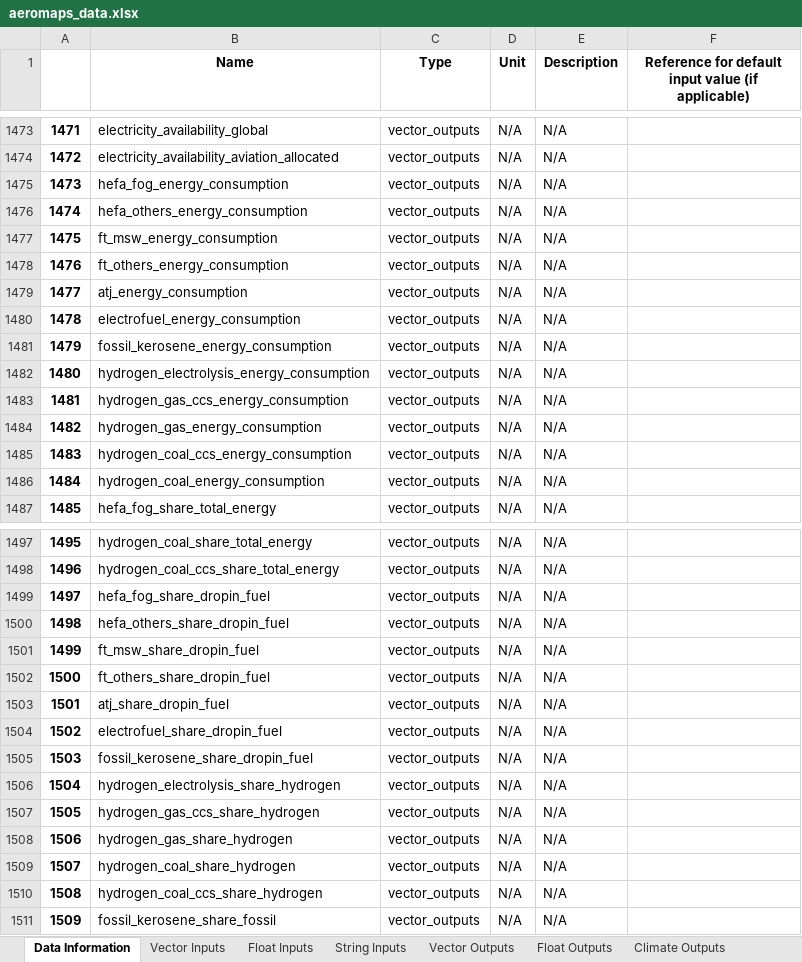
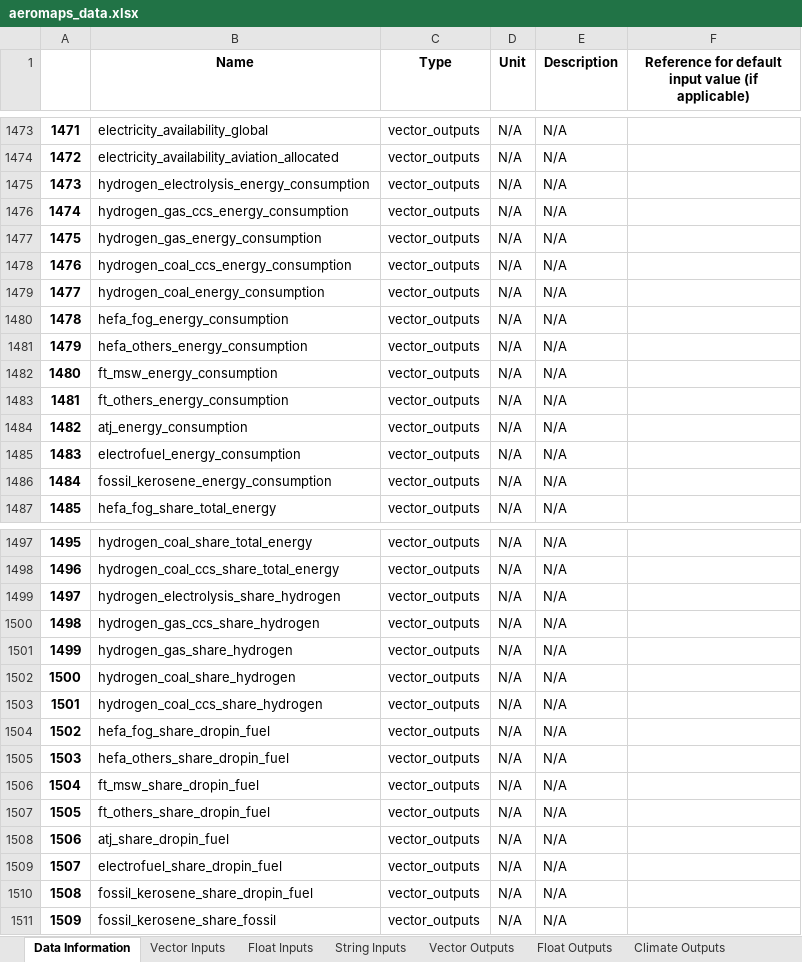
Before and after one commit to AeroMAPS/AeroMAPS, an Excel workbook: aeromaps/notebooks/publications/joas_2023/data/aeromaps_data.xlsx, sheet Data Information, drawn as a sheet; only a part is shown, gaps mark what is left out; values as stored, in another font and other column widths than the file's, no borders; 1 other sheet too large or unreadable and not compared; the diff covers the shown part only; the diff names each change by its address in the sheet, - before the commit and + after, or states it on an @@ line.

```diff
--- a/aeromaps/notebooks/publications/joas_2023/data/aeromaps_data.xlsx (sheet Data Information)
+++ b/aeromaps/notebooks/publications/joas_2023/data/aeromaps_data.xlsx (sheet Data Information)
-B1475 (Name): hefa_fog_energy_consumption
+B1475 (Name): hydrogen_electrolysis_energy_consumption
-B1476 (Name): hefa_others_energy_consumption
+B1476 (Name): hydrogen_gas_ccs_energy_consumption
-B1477 (Name): ft_msw_energy_consumption
+B1477 (Name): hydrogen_gas_energy_consumption
-B1478 (Name): ft_others_energy_consumption
+B1478 (Name): hydrogen_coal_ccs_energy_consumption
-B1479 (Name): atj_energy_consumption
+B1479 (Name): hydrogen_coal_energy_consumption
-B1480 (Name): electrofuel_energy_consumption
+B1480 (Name): hefa_fog_energy_consumption
-B1481 (Name): fossil_kerosene_energy_consumption
+B1481 (Name): hefa_others_energy_consumption
-B1482 (Name): hydrogen_electrolysis_energy_consumption
+B1482 (Name): ft_msw_energy_consumption
-B1483 (Name): hydrogen_gas_ccs_energy_consumption
+B1483 (Name): ft_others_energy_consumption
-B1484 (Name): hydrogen_gas_energy_consumption
+B1484 (Name): atj_energy_consumption
-B1485 (Name): hydrogen_coal_ccs_energy_consumption
+B1485 (Name): electrofuel_energy_consumption
-B1486 (Name): hydrogen_coal_energy_consumption
+B1486 (Name): fossil_kerosene_energy_consumption
-B1499 (Name): hefa_fog_share_dropin_fuel
+B1499 (Name): hydrogen_electrolysis_share_hydrogen
-B1500 (Name): hefa_others_share_dropin_fuel
+B1500 (Name): hydrogen_gas_ccs_share_hydrogen
-B1501 (Name): ft_msw_share_dropin_fuel
+B1501 (Name): hydrogen_gas_share_hydrogen
-B1502 (Name): ft_others_share_dropin_fuel
+B1502 (Name): hydrogen_coal_share_hydrogen
-B1503 (Name): atj_share_dropin_fuel
+B1503 (Name): hydrogen_coal_ccs_share_hydrogen
-B1504 (Name): electrofuel_share_dropin_fuel
+B1504 (Name): hefa_fog_share_dropin_fuel
-B1505 (Name): fossil_kerosene_share_dropin_fuel
+B1505 (Name): hefa_others_share_dropin_fuel
-B1506 (Name): hydrogen_electrolysis_share_hydrogen
+B1506 (Name): ft_msw_share_dropin_fuel
-B1507 (Name): hydrogen_gas_ccs_share_hydrogen
+B1507 (Name): ft_others_share_dropin_fuel
-B1508 (Name): hydrogen_gas_share_hydrogen
+B1508 (Name): atj_share_dropin_fuel
-B1509 (Name): hydrogen_coal_share_hydrogen
+B1509 (Name): electrofuel_share_dropin_fuel
-B1510 (Name): hydrogen_coal_ccs_share_hydrogen
+B1510 (Name): fossil_kerosene_share_dropin_fuel
```
Also changed, not shown: 72 edited cells elsewhere in this sheet, sheet Climate Outputs, sheet Float Outputs, 2 other files.
